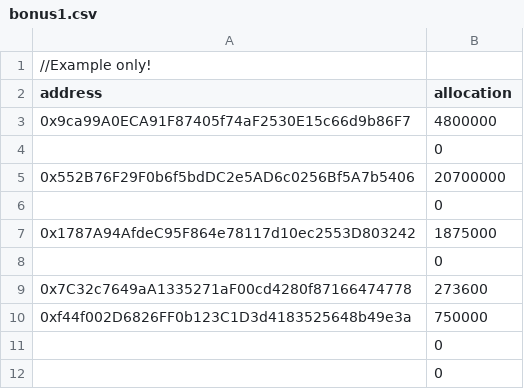
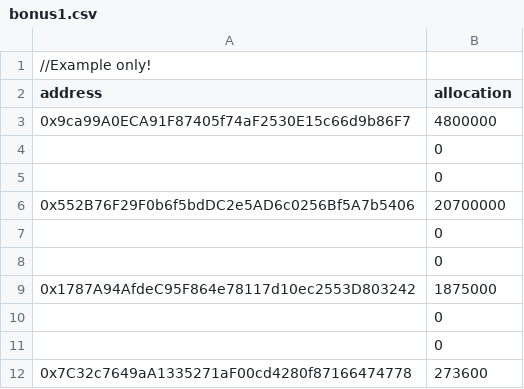
Before and after one commit to peacedudegregoryks/Official-SBC-SocialBenefitCoin, a CSV file: data/bonus1.csv, drawn as a sheet; only a part is shown; the shorter side is filled out with more unchanged rows; the diff names each change by its address in the sheet, - before the commit and + after, or states it on an @@ line.

Commit message:
Update bonus1.csv

```diff
--- a/data/bonus1.csv
+++ b/data/bonus1.csv
+row 5:  | 0
+row 8:  | 0
+row 10:  | 0
```
